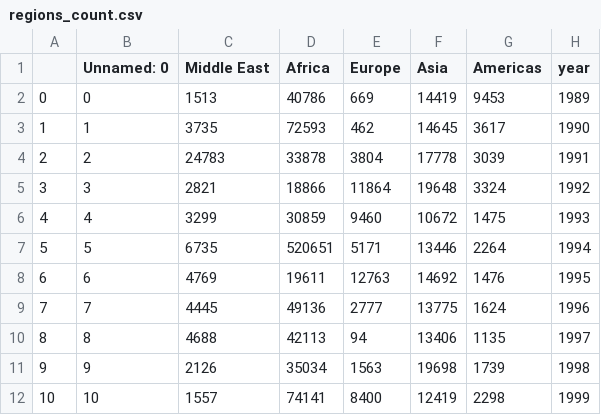
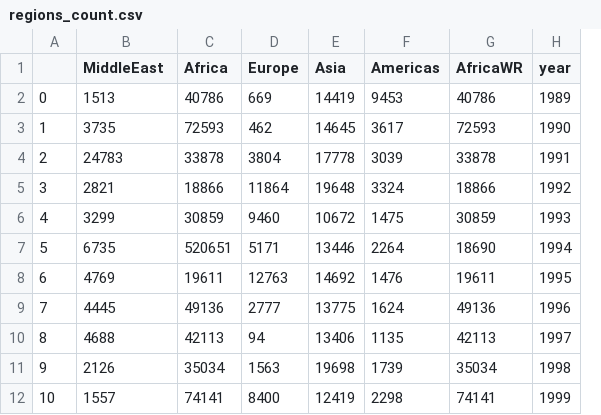
Before and after one commit to armand33/applied_data_analysis_2017, a CSV file: project/data/story/regions_count.csv, drawn as a sheet; only a part is shown; removed rows and columns are numbered as before the commit, all else as after; the diff names each change by its address in the sheet, - before the commit and + after, or states it on an @@ line.

```diff
--- a/project/data/story/regions_count.csv
+++ b/project/data/story/regions_count.csv
-column B (Unnamed: 0), rows 2-12: 0 | 1 | 2 | 3 | 4 | 5 | 6 | 7 | 8 | 9 | 10
+column G (AfricaWR), rows 2-12: 40786 | 72593 | 33878 | 18866 | 30859 | 18690 | 19611 | 49136 | 42113 | 35034 | 74141
-B1: Middle East
+B1: MiddleEast
```
Also changed, not shown: project/data/story/Africa.csv, project/data/story/Americas.csv, 7 other files.
